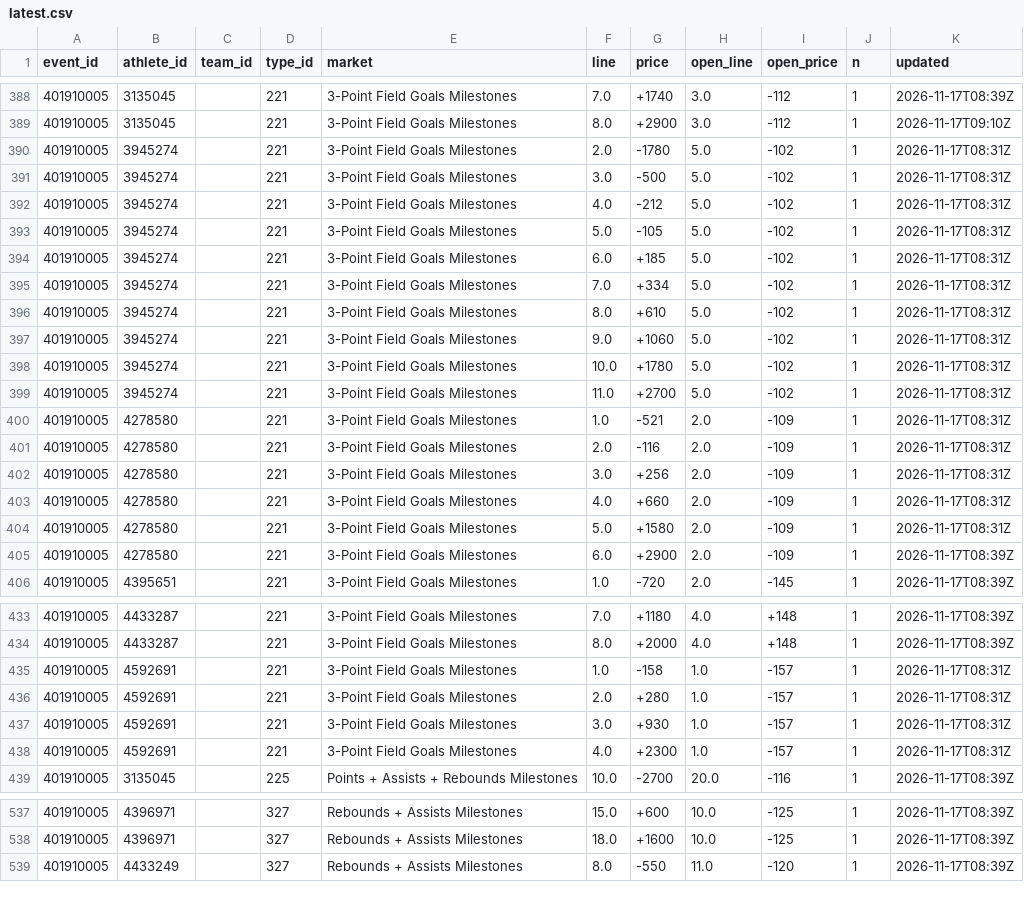
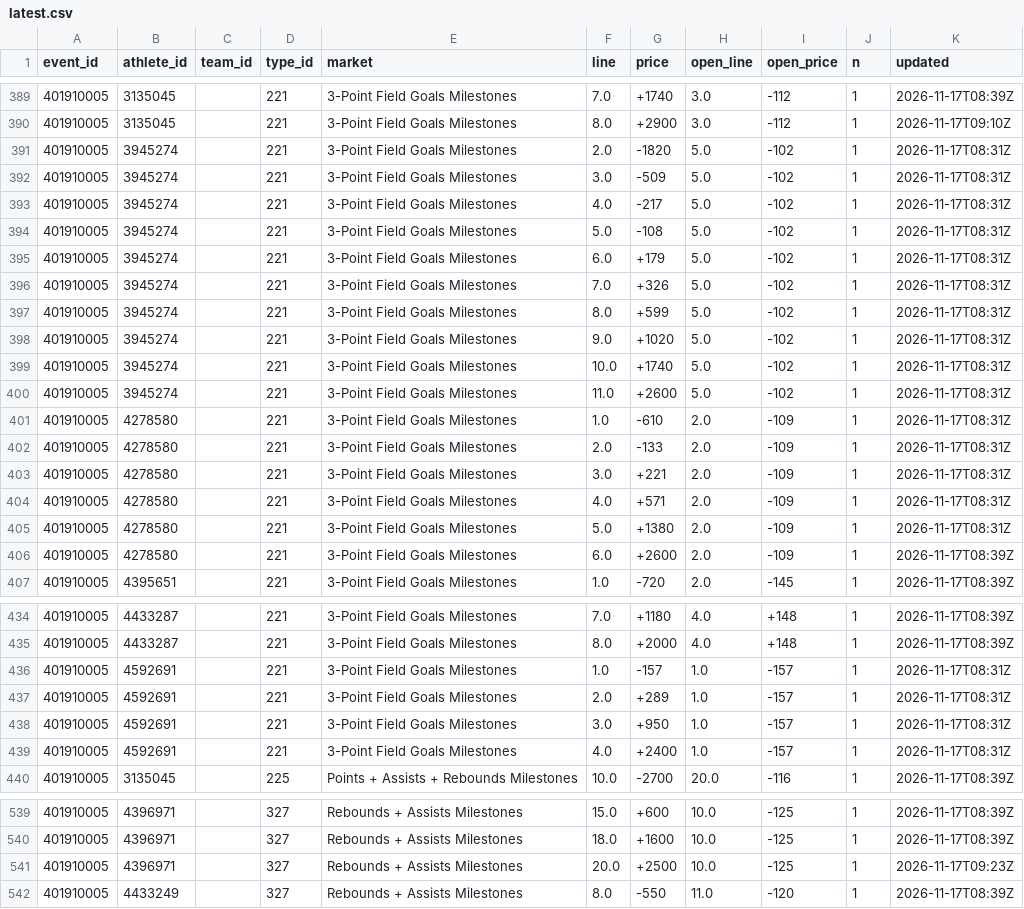
Before and after one commit to Seed808/theesness-data, a CSV file: data/espn/nba/props/401910005/latest.csv, drawn as a sheet; only a part is shown, gaps mark what is left out; the diff covers the shown part only.

Commit message:
data: 2026-11-17T07:08Z

```diff
--- a/data/espn/nba/props/401910005/latest.csv
+++ b/data/espn/nba/props/401910005/latest.csv
@@ -389,18 +390,18 @@ event_id,athlete_id,team_id,type_id,market,line,price,open_line,open_price,n,upd
 401910005,3135045,,221,3-Point Field Goals Milestones,8.0,+2900,3.0,-112,1,2026-11-17T09:10Z
-401910005,3945274,,221,3-Point Field Goals Milestones,2.0,-1780,5.0,-102,1,2026-11-17T08:31Z
-401910005,3945274,,221,3-Point Field Goals Milestones,3.0,-500,5.0,-102,1,2026-11-17T08:31Z
-401910005,3945274,,221,3-Point Field Goals Milestones,4.0,-212,5.0,-102,1,2026-11-17T08:31Z
-401910005,3945274,,221,3-Point Field Goals Milestones,5.0,-105,5.0,-102,1,2026-11-17T08:31Z
-401910005,3945274,,221,3-Point Field Goals Milestones,6.0,+185,5.0,-102,1,2026-11-17T08:31Z
-401910005,3945274,,221,3-Point Field Goals Milestones,7.0,+334,5.0,-102,1,2026-11-17T08:31Z
-401910005,3945274,,221,3-Point Field Goals Milestones,8.0,+610,5.0,-102,1,2026-11-17T08:31Z
-401910005,3945274,,221,3-Point Field Goals Milestones,9.0,+1060,5.0,-102,1,2026-11-17T08:31Z
-401910005,3945274,,221,3-Point Field Goals Milestones,10.0,+1780,5.0,-102,1,2026-11-17T08:31Z
-401910005,3945274,,221,3-Point Field Goals Milestones,11.0,+2700,5.0,-102,1,2026-11-17T08:31Z
-401910005,4278580,,221,3-Point Field Goals Milestones,1.0,-521,2.0,-109,1,2026-11-17T08:31Z
-401910005,4278580,,221,3-Point Field Goals Milestones,2.0,-116,2.0,-109,1,2026-11-17T08:31Z
-401910005,4278580,,221,3-Point Field Goals Milestones,3.0,+256,2.0,-109,1,2026-11-17T08:31Z
-401910005,4278580,,221,3-Point Field Goals Milestones,4.0,+660,2.0,-109,1,2026-11-17T08:31Z
-401910005,4278580,,221,3-Point Field Goals Milestones,5.0,+1580,2.0,-109,1,2026-11-17T08:31Z
-401910005,4278580,,221,3-Point Field Goals Milestones,6.0,+2900,2.0,-109,1,2026-11-17T08:39Z
+401910005,3945274,,221,3-Point Field Goals Milestones,2.0,-1820,5.0,-102,1,2026-11-17T08:31Z
+401910005,3945274,,221,3-Point Field Goals Milestones,3.0,-509,5.0,-102,1,2026-11-17T08:31Z
+401910005,3945274,,221,3-Point Field Goals Milestones,4.0,-217,5.0,-102,1,2026-11-17T08:31Z
+401910005,3945274,,221,3-Point Field Goals Milestones,5.0,-108,5.0,-102,1,2026-11-17T08:31Z
+401910005,3945274,,221,3-Point Field Goals Milestones,6.0,+179,5.0,-102,1,2026-11-17T08:31Z
+401910005,3945274,,221,3-Point Field Goals Milestones,7.0,+326,5.0,-102,1,2026-11-17T08:31Z
+401910005,3945274,,221,3-Point Field Goals Milestones,8.0,+599,5.0,-102,1,2026-11-17T08:31Z
+401910005,3945274,,221,3-Point Field Goals Milestones,9.0,+1020,5.0,-102,1,2026-11-17T08:31Z
+401910005,3945274,,221,3-Point Field Goals Milestones,10.0,+1740,5.0,-102,1,2026-11-17T08:31Z
+401910005,3945274,,221,3-Point Field Goals Milestones,11.0,+2600,5.0,-102,1,2026-11-17T08:31Z
+401910005,4278580,,221,3-Point Field Goals Milestones,1.0,-610,2.0,-109,1,2026-11-17T08:31Z
+401910005,4278580,,221,3-Point Field Goals Milestones,2.0,-133,2.0,-109,1,2026-11-17T08:31Z
+401910005,4278580,,221,3-Point Field Goals Milestones,3.0,+221,2.0,-109,1,2026-11-17T08:31Z
+401910005,4278580,,221,3-Point Field Goals Milestones,4.0,+571,2.0,-109,1,2026-11-17T08:31Z
+401910005,4278580,,221,3-Point Field Goals Milestones,5.0,+1380,2.0,-109,1,2026-11-17T08:31Z
+401910005,4278580,,221,3-Point Field Goals Milestones,6.0,+2600,2.0,-109,1,2026-11-17T08:39Z
 401910005,4395651,,221,3-Point Field Goals Milestones,1.0,-720,2.0,-145,1,2026-11-17T08:39Z
@@ -434,6 +435,6 @@ event_id,athlete_id,team_id,type_id,market,line,price,open_line,open_price,n,upd
 401910005,4433287,,221,3-Point Field Goals Milestones,8.0,+2000,4.0,+148,1,2026-11-17T08:39Z
-401910005,4592691,,221,3-Point Field Goals Milestones,1.0,-158,1.0,-157,1,2026-11-17T08:31Z
-401910005,4592691,,221,3-Point Field Goals Milestones,2.0,+280,1.0,-157,1,2026-11-17T08:31Z
-401910005,4592691,,221,3-Point Field Goals Milestones,3.0,+930,1.0,-157,1,2026-11-17T08:31Z
-401910005,4592691,,221,3-Point Field Goals Milestones,4.0,+2300,1.0,-157,1,2026-11-17T08:31Z
+401910005,4592691,,221,3-Point Field Goals Milestones,1.0,-157,1.0,-157,1,2026-11-17T08:31Z
+401910005,4592691,,221,3-Point Field Goals Milestones,2.0,+289,1.0,-157,1,2026-11-17T08:31Z
+401910005,4592691,,221,3-Point Field Goals Milestones,3.0,+950,1.0,-157,1,2026-11-17T08:31Z
+401910005,4592691,,221,3-Point Field Goals Milestones,4.0,+2400,1.0,-157,1,2026-11-17T08:31Z
 401910005,3135045,,225,Points + Assists + Rebounds Milestones,10.0,-2700,20.0,-116,1,2026-11-17T08:39Z
@@ -538,2 +540,3 @@ event_id,athlete_id,team_id,type_id,market,line,price,open_line,open_price,n,upd
 401910005,4396971,,327,Rebounds + Assists Milestones,18.0,+1600,10.0,-125,1,2026-11-17T08:39Z
+401910005,4396971,,327,Rebounds + Assists Milestones,20.0,+2500,10.0,-125,1,2026-11-17T09:23Z
 401910005,4433249,,327,Rebounds + Assists Milestones,8.0,-550,11.0,-120,1,2026-11-17T08:39Z
```
Also changed, not shown: 2 added rows and 80 edited cells elsewhere in this file, data/espn/nba/props/401910004/latest.csv, 33 other files.
